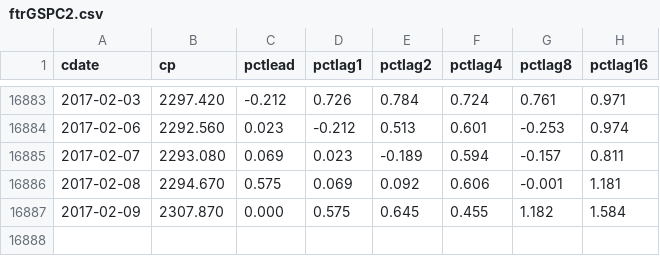
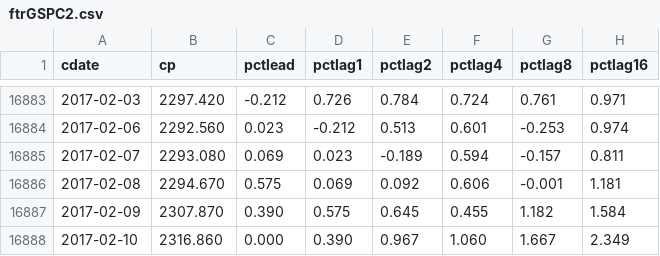
Before and after one commit to danbikle/spy611v2, a CSV file: public/csv/ftrGSPC2.csv, drawn as a sheet; only a part is shown, gaps mark what is left out.

```diff
--- a/public/csv/ftrGSPC2.csv
+++ b/public/csv/ftrGSPC2.csv
@@ -16886,2 +16886,3 @@ cdate,cp,pctlead,pctlag1,pctlag2,pctlag4,pctlag8,pctlag16
 2017-02-08,2294.670,0.575,0.069,0.092,0.606,-0.001,1.181
-2017-02-09,2307.870,0.000,0.575,0.645,0.455,1.182,1.584
+2017-02-09,2307.870,0.390,0.575,0.645,0.455,1.182,1.584
+2017-02-10,2316.860,0.000,0.390,0.967,1.060,1.667,2.349
```
Also changed, not shown: public/csv/GSPC2.csv, 2 other files.
